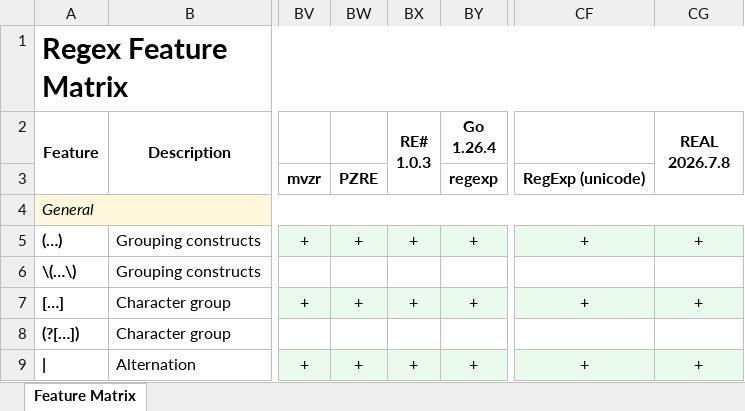
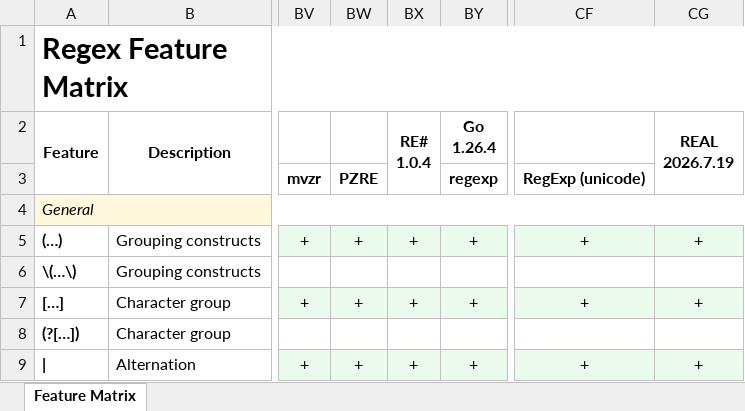
Before and after one commit to Viorel/RegExpress, an Excel workbook: RegexFeatureMatrix.xlsx, sheet Feature Matrix, drawn as a sheet; only a part is shown, gaps mark what is left out; values as stored, in another font and other column widths than the file's, no borders; ↵ is a line break in a cell; the diff names each change by its address in the sheet, - before the commit and + after, or states it on an @@ line.

Commit message:
Update REAL engines (C++ and Python): 2026.7.19.

```diff
--- a/RegexFeatureMatrix.xlsx (sheet Feature Matrix)
+++ b/RegexFeatureMatrix.xlsx (sheet Feature Matrix)
-BX2: RE# ↵ 1.0.3
+BX2: RE# ↵ 1.0.4
-CG2: REAL ↵ 2026.7.8
+CG2: REAL ↵ 2026.7.19
```
Also changed, not shown: 53 other files.
